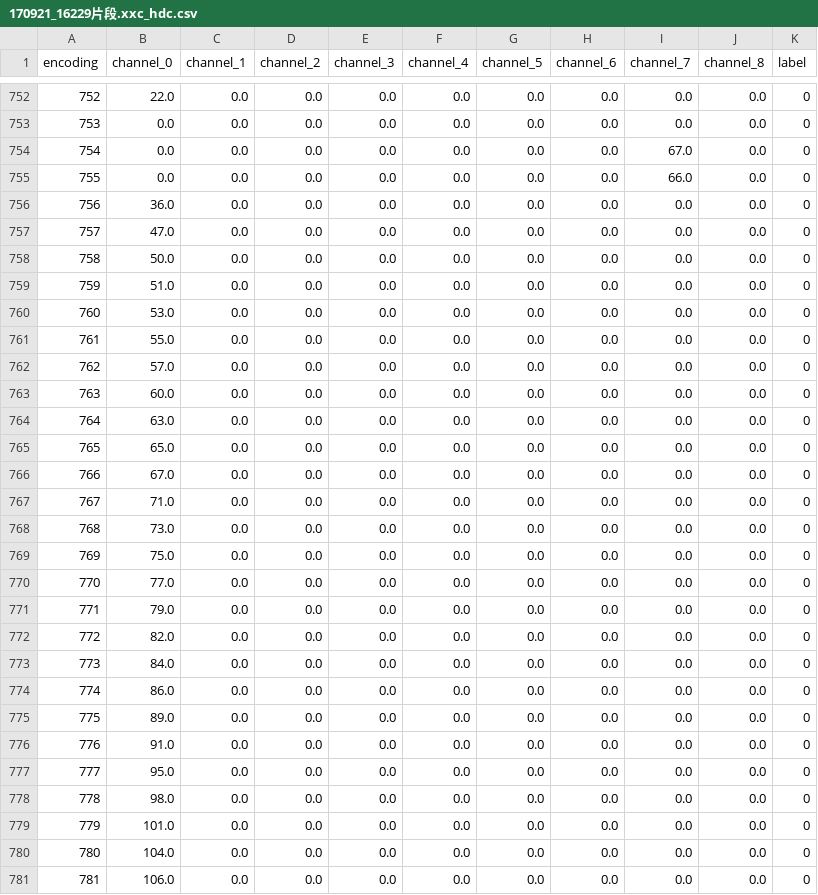
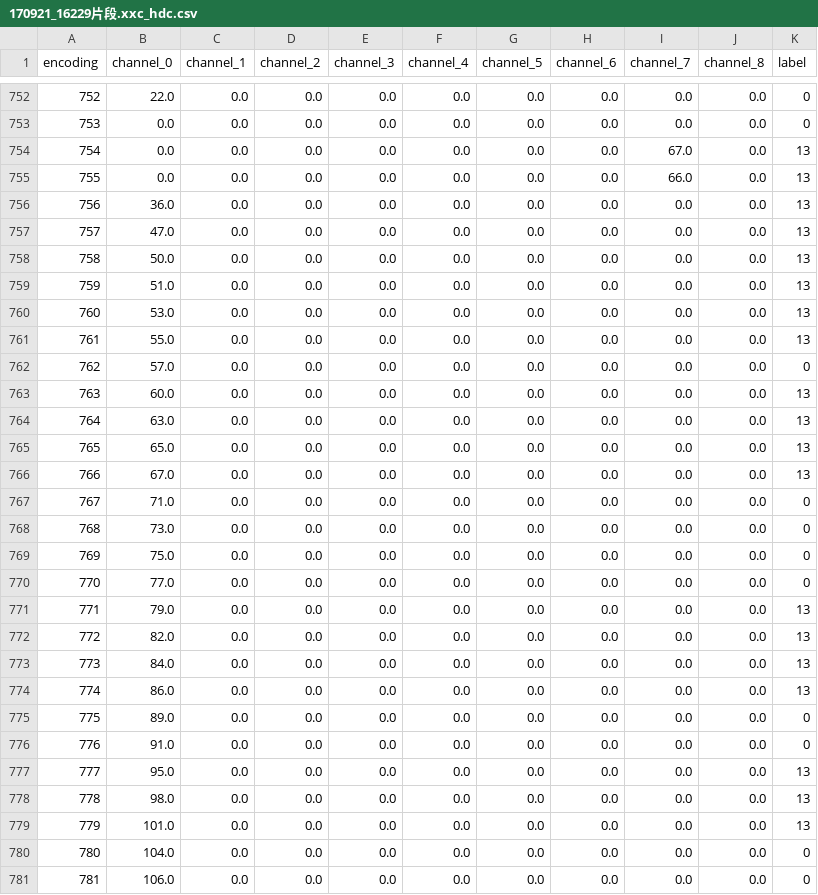
Before and after one commit to zhengmenglin/HDC, a CSV file: data/train/170921_16229片段.xxc_hdc.csv, drawn as a sheet; only a part is shown, gaps mark what is left out; the diff covers the shown part only.

```diff
--- a/data/train/170921_16229片段.xxc_hdc.csv
+++ b/data/train/170921_16229片段.xxc_hdc.csv
@@ -753,15 +753,15 @@ encoding,channel_0,channel_1,channel_2,channel_3,channel_4,channel_5,channel_6,c
 753,0.0,0.0,0.0,0.0,0.0,0.0,0.0,0.0,0.0,0
-754,0.0,0.0,0.0,0.0,0.0,0.0,0.0,67.0,0.0,0
-755,0.0,0.0,0.0,0.0,0.0,0.0,0.0,66.0,0.0,0
-756,36.0,0.0,0.0,0.0,0.0,0.0,0.0,0.0,0.0,0
-757,47.0,0.0,0.0,0.0,0.0,0.0,0.0,0.0,0.0,0
-758,50.0,0.0,0.0,0.0,0.0,0.0,0.0,0.0,0.0,0
-759,51.0,0.0,0.0,0.0,0.0,0.0,0.0,0.0,0.0,0
-760,53.0,0.0,0.0,0.0,0.0,0.0,0.0,0.0,0.0,0
-761,55.0,0.0,0.0,0.0,0.0,0.0,0.0,0.0,0.0,0
+754,0.0,0.0,0.0,0.0,0.0,0.0,0.0,67.0,0.0,13
+755,0.0,0.0,0.0,0.0,0.0,0.0,0.0,66.0,0.0,13
+756,36.0,0.0,0.0,0.0,0.0,0.0,0.0,0.0,0.0,13
+757,47.0,0.0,0.0,0.0,0.0,0.0,0.0,0.0,0.0,13
+758,50.0,0.0,0.0,0.0,0.0,0.0,0.0,0.0,0.0,13
+759,51.0,0.0,0.0,0.0,0.0,0.0,0.0,0.0,0.0,13
+760,53.0,0.0,0.0,0.0,0.0,0.0,0.0,0.0,0.0,13
+761,55.0,0.0,0.0,0.0,0.0,0.0,0.0,0.0,0.0,13
 762,57.0,0.0,0.0,0.0,0.0,0.0,0.0,0.0,0.0,0
-763,60.0,0.0,0.0,0.0,0.0,0.0,0.0,0.0,0.0,0
-764,63.0,0.0,0.0,0.0,0.0,0.0,0.0,0.0,0.0,0
-765,65.0,0.0,0.0,0.0,0.0,0.0,0.0,0.0,0.0,0
-766,67.0,0.0,0.0,0.0,0.0,0.0,0.0,0.0,0.0,0
+763,60.0,0.0,0.0,0.0,0.0,0.0,0.0,0.0,0.0,13
+764,63.0,0.0,0.0,0.0,0.0,0.0,0.0,0.0,0.0,13
+765,65.0,0.0,0.0,0.0,0.0,0.0,0.0,0.0,0.0,13
+766,67.0,0.0,0.0,0.0,0.0,0.0,0.0,0.0,0.0,13
 767,71.0,0.0,0.0,0.0,0.0,0.0,0.0,0.0,0.0,0
@@ -770,11 +770,11 @@ encoding,channel_0,channel_1,channel_2,channel_3,channel_4,channel_5,channel_6,c
 770,77.0,0.0,0.0,0.0,0.0,0.0,0.0,0.0,0.0,0
-771,79.0,0.0,0.0,0.0,0.0,0.0,0.0,0.0,0.0,0
-772,82.0,0.0,0.0,0.0,0.0,0.0,0.0,0.0,0.0,0
-773,84.0,0.0,0.0,0.0,0.0,0.0,0.0,0.0,0.0,0
-774,86.0,0.0,0.0,0.0,0.0,0.0,0.0,0.0,0.0,0
+771,79.0,0.0,0.0,0.0,0.0,0.0,0.0,0.0,0.0,13
+772,82.0,0.0,0.0,0.0,0.0,0.0,0.0,0.0,0.0,13
+773,84.0,0.0,0.0,0.0,0.0,0.0,0.0,0.0,0.0,13
+774,86.0,0.0,0.0,0.0,0.0,0.0,0.0,0.0,0.0,13
 775,89.0,0.0,0.0,0.0,0.0,0.0,0.0,0.0,0.0,0
 776,91.0,0.0,0.0,0.0,0.0,0.0,0.0,0.0,0.0,0
-777,95.0,0.0,0.0,0.0,0.0,0.0,0.0,0.0,0.0,0
-778,98.0,0.0,0.0,0.0,0.0,0.0,0.0,0.0,0.0,0
-779,101.0,0.0,0.0,0.0,0.0,0.0,0.0,0.0,0.0,0
+777,95.0,0.0,0.0,0.0,0.0,0.0,0.0,0.0,0.0,13
+778,98.0,0.0,0.0,0.0,0.0,0.0,0.0,0.0,0.0,13
+779,101.0,0.0,0.0,0.0,0.0,0.0,0.0,0.0,0.0,13
 780,104.0,0.0,0.0,0.0,0.0,0.0,0.0,0.0,0.0,0
```
Also changed, not shown: 154 edited cells elsewhere in this file, data/1/170921_16229片段.xxc_hdc.csv, data/1/190009_20210511片段.xxc_hdc.csv, 20 other files.
